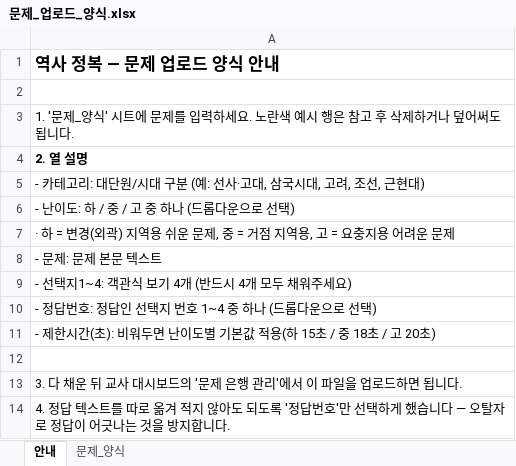
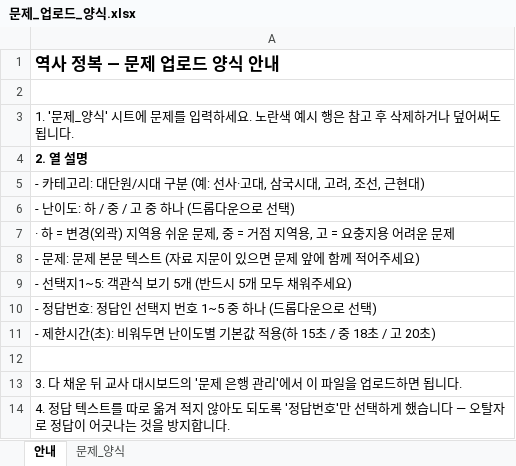
Before and after one commit to t2bin-eng/history-conquest, an Excel workbook: templates/문제_업로드_양식.xlsx, sheet 안내, drawn as a sheet; values as stored, in another font and other column widths than the file's, no borders; the diff names each change by its address in the sheet, - before the commit and + after, or states it on an @@ line.

Commit message:
fix: 문제 업로드 양식을 5지선다로 수정
실제 기출문제 자료가 5지선다(①~⑤) 형식이라 4지선다로 만들었던 양식/파서를
선택지1~5, 정답번호1~5로 수정. QuizModal은 이미 선택지 개수와 무관하게
렌더링하므로 변경 불필요.

```diff
--- a/templates/문제_업로드_양식.xlsx (sheet 안내)
+++ b/templates/문제_업로드_양식.xlsx (sheet 안내)
-A8: - 문제: 문제 본문 텍스트
+A8: - 문제: 문제 본문 텍스트 (자료 지문이 있으면 문제 앞에 함께 적어주세요)
-A9: - 선택지1~4: 객관식 보기 4개 (반드시 4개 모두 채워주세요)
+A9: - 선택지1~5: 객관식 보기 5개 (반드시 5개 모두 채워주세요)
-A10: - 정답번호: 정답인 선택지 번호 1~4 중 하나 (드롭다운으로 선택)
+A10: - 정답번호: 정답인 선택지 번호 1~5 중 하나 (드롭다운으로 선택)
```
Also changed, not shown: sheet 문제_양식, 2 other files.
